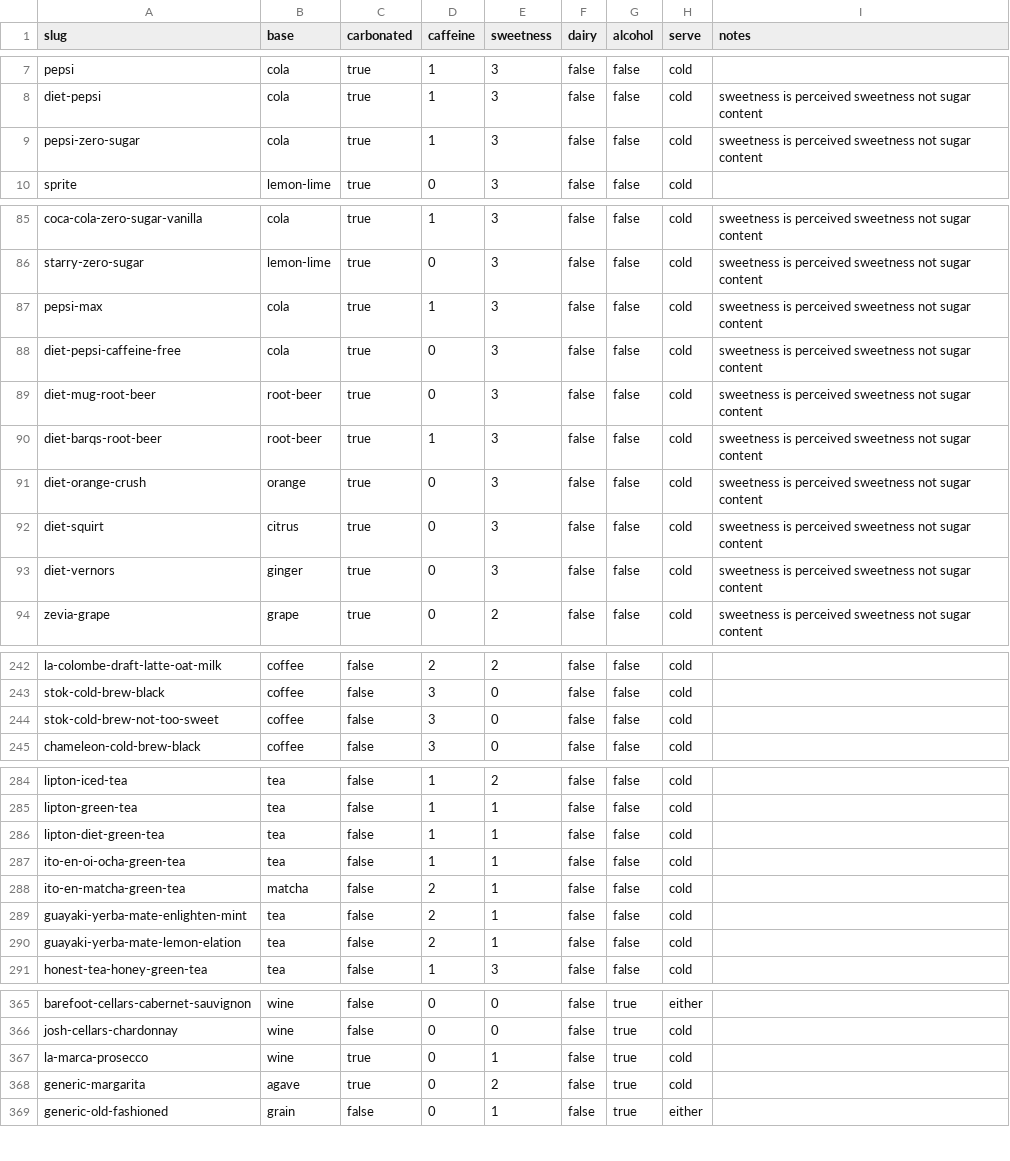
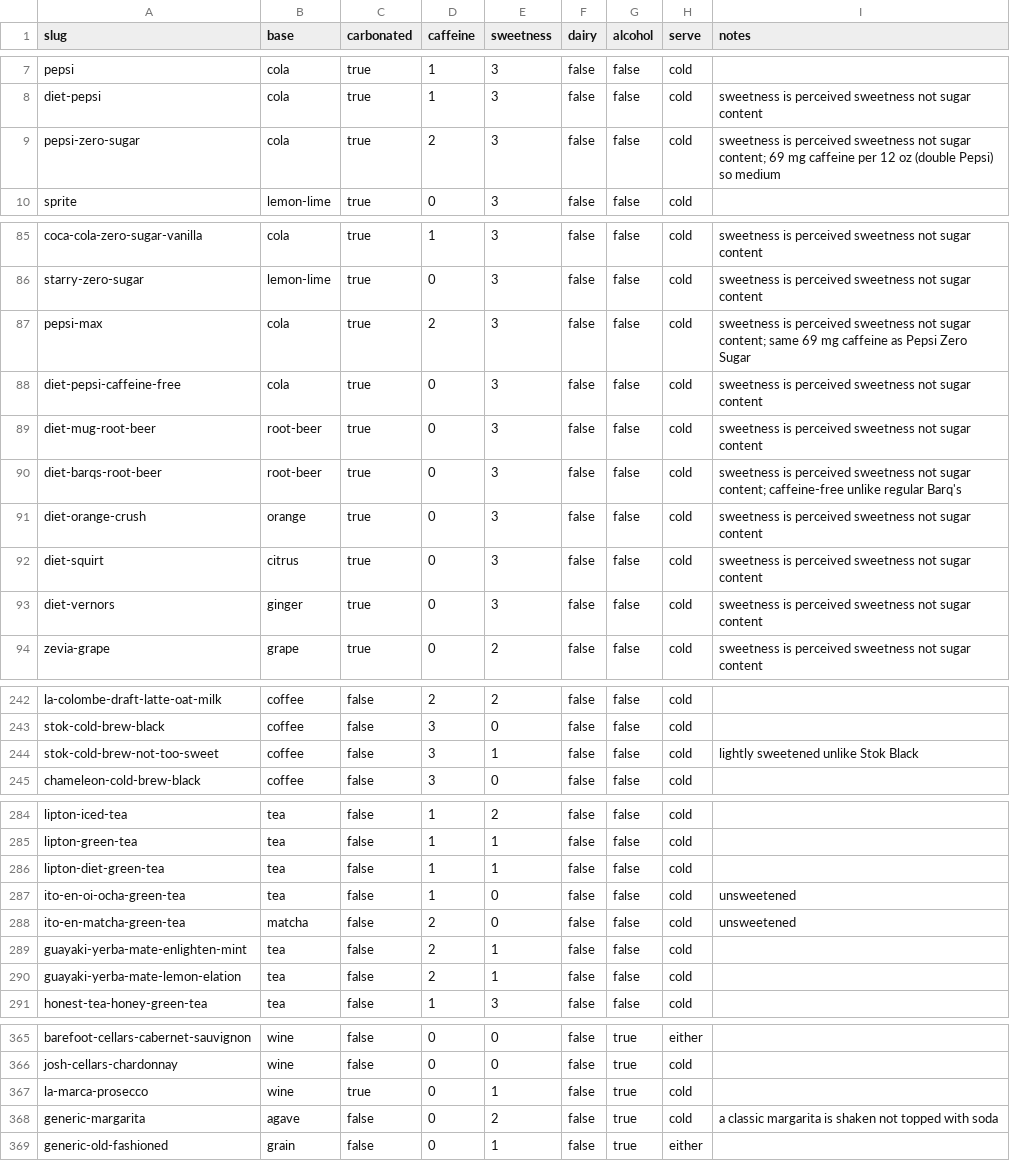
Before and after one commit to mbwiller/bevi, a CSV file: data/catalog/flavor-profiles.csv, drawn as a sheet; only a part is shown, gaps mark what is left out; the diff covers the shown part only.

```diff
--- a/data/catalog/flavor-profiles.csv
+++ b/data/catalog/flavor-profiles.csv
@@ -8,3 +8,3 @@ pepsi,cola,true,1,3,false,false,cold,
 diet-pepsi,cola,true,1,3,false,false,cold,sweetness is perceived sweetness not sugar content
-pepsi-zero-sugar,cola,true,1,3,false,false,cold,sweetness is perceived sweetness not sugar content
+pepsi-zero-sugar,cola,true,2,3,false,false,cold,sweetness is perceived sweetness not sugar content; 69 mg caffeine per 12 oz (double Pepsi) so medium
 sprite,lemon-lime,true,0,3,false,false,cold,
@@ -86,6 +86,6 @@ coca-cola-zero-sugar-vanilla,cola,true,1,3,false,false,cold,sweetness is perceiv
 starry-zero-sugar,lemon-lime,true,0,3,false,false,cold,sweetness is perceived sweetness not sugar content
-pepsi-max,cola,true,1,3,false,false,cold,sweetness is perceived sweetness not sugar content
+pepsi-max,cola,true,2,3,false,false,cold,sweetness is perceived sweetness not sugar content; same 69 mg caffeine as Pepsi Zero Sugar
 diet-pepsi-caffeine-free,cola,true,0,3,false,false,cold,sweetness is perceived sweetness not sugar content
 diet-mug-root-beer,root-beer,true,0,3,false,false,cold,sweetness is perceived sweetness not sugar content
-diet-barqs-root-beer,root-beer,true,1,3,false,false,cold,sweetness is perceived sweetness not sugar content
+diet-barqs-root-beer,root-beer,true,0,3,false,false,cold,sweetness is perceived sweetness not sugar content; caffeine-free unlike regular Barq's
 diet-orange-crush,orange,true,0,3,false,false,cold,sweetness is perceived sweetness not sugar content
@@ -243,3 +243,3 @@ la-colombe-draft-latte-oat-milk,coffee,false,2,2,false,false,cold,
 stok-cold-brew-black,coffee,false,3,0,false,false,cold,
-stok-cold-brew-not-too-sweet,coffee,false,3,0,false,false,cold,
+stok-cold-brew-not-too-sweet,coffee,false,3,1,false,false,cold,lightly sweetened unlike Stok Black
 chameleon-cold-brew-black,coffee,false,3,0,false,false,cold,
@@ -286,4 +286,4 @@ lipton-green-tea,tea,false,1,1,false,false,cold,
 lipton-diet-green-tea,tea,false,1,1,false,false,cold,
-ito-en-oi-ocha-green-tea,tea,false,1,1,false,false,cold,
-ito-en-matcha-green-tea,matcha,false,2,1,false,false,cold,
+ito-en-oi-ocha-green-tea,tea,false,1,0,false,false,cold,unsweetened
+ito-en-matcha-green-tea,matcha,false,2,0,false,false,cold,unsweetened
 guayaki-yerba-mate-enlighten-mint,tea,false,2,1,false,false,cold,
@@ -367,3 +367,3 @@ josh-cellars-chardonnay,wine,false,0,0,false,true,cold,
 la-marca-prosecco,wine,true,0,1,false,true,cold,
-generic-margarita,agave,true,0,2,false,true,cold,
+generic-margarita,agave,false,0,2,false,true,cold,a classic margarita is shaken not topped with soda
 generic-old-fashioned,grain,false,0,1,false,true,either,
```
Also changed, not shown: 2 edited cells elsewhere in this file, 1 other file.
